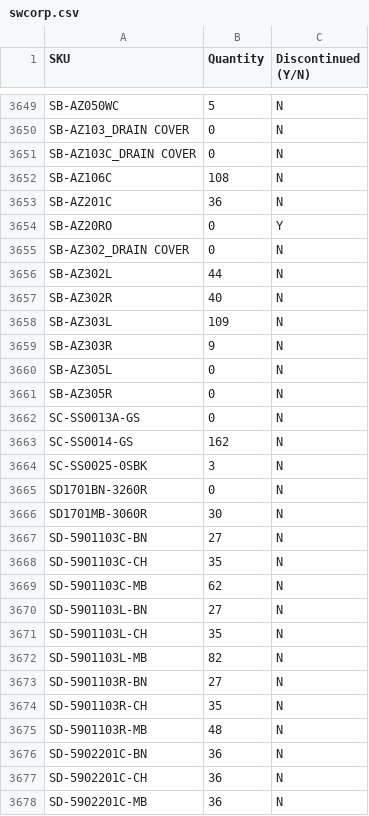
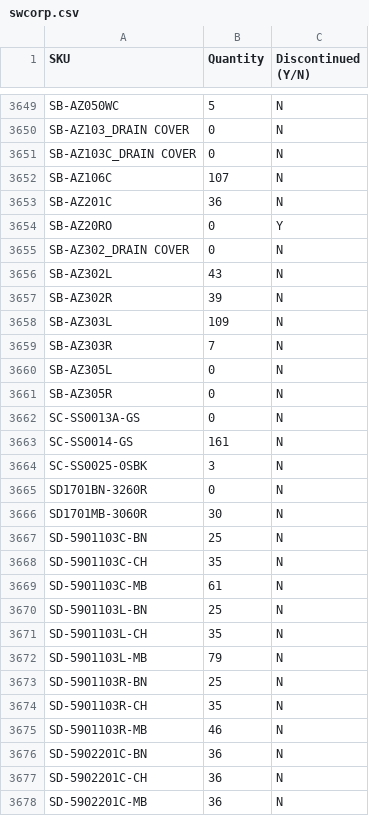
Before and after one commit to studiolx/studiolx-ftp-sync, a CSV file: inventory/swcorp.csv, drawn as a sheet; only a part is shown, gaps mark what is left out; the diff covers the shown part only.

```diff
--- a/inventory/swcorp.csv
+++ b/inventory/swcorp.csv
@@ -3651,3 +3651,3 @@ SB-AZ103_DRAIN COVER,0,N
 SB-AZ103C_DRAIN COVER,0,N
-SB-AZ106C,108,N
+SB-AZ106C,107,N
 SB-AZ201C,36,N
@@ -3655,6 +3655,6 @@ SB-AZ20RO,0,Y
 SB-AZ302_DRAIN COVER,0,N
-SB-AZ302L,44,N
-SB-AZ302R,40,N
+SB-AZ302L,43,N
+SB-AZ302R,39,N
 SB-AZ303L,109,N
-SB-AZ303R,9,N
+SB-AZ303R,7,N
 SB-AZ305L,0,N
@@ -3662,3 +3662,3 @@ SB-AZ305R,0,N
 SC-SS0013A-GS,0,N
-SC-SS0014-GS,162,N
+SC-SS0014-GS,161,N
 SC-SS0025-0SBK,3,N
@@ -3666,11 +3666,11 @@ SD1701BN-3260R,0,N
 SD1701MB-3060R,30,N
-SD-5901103C-BN,27,N
+SD-5901103C-BN,25,N
 SD-5901103C-CH,35,N
-SD-5901103C-MB,62,N
-SD-5901103L-BN,27,N
+SD-5901103C-MB,61,N
+SD-5901103L-BN,25,N
 SD-5901103L-CH,35,N
-SD-5901103L-MB,82,N
-SD-5901103R-BN,27,N
+SD-5901103L-MB,79,N
+SD-5901103R-BN,25,N
 SD-5901103R-CH,35,N
-SD-5901103R-MB,48,N
+SD-5901103R-MB,46,N
 SD-5902201C-BN,36,N
```
Also changed, not shown: 153 edited cells elsewhere in this file.
